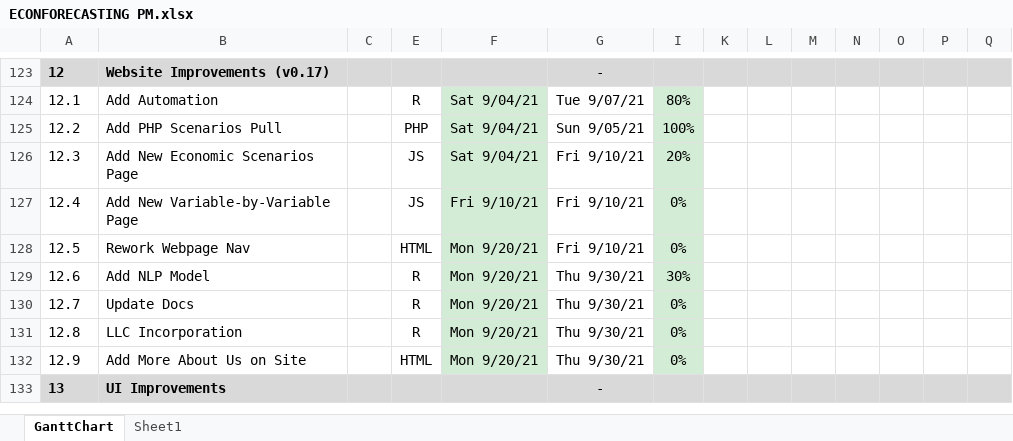
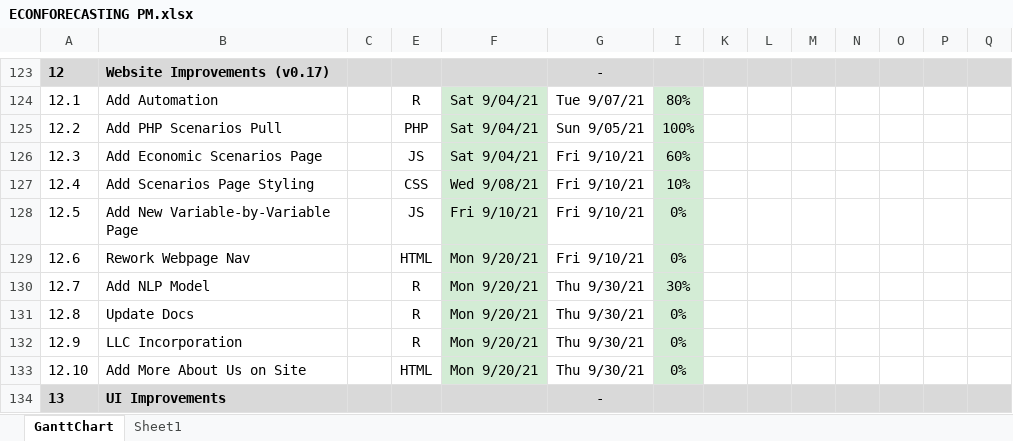
Before and after one commit to bongohead/econforecasting-r, an Excel workbook: ECONFORECASTING PM.xlsx, sheet GanttChart, drawn as a sheet; only a part is shown, gaps mark what is left out; values as stored, in another font and other column widths than the file's, no borders; charts and pictures and conditional formats not drawn; addresses are those after the commit; rows hold the shown columns only; the diff names each change by its address in the sheet, - before the commit and + after, or states it on an @@ line.

```diff
--- a/ECONFORECASTING PM.xlsx (sheet GanttChart)
+++ b/ECONFORECASTING PM.xlsx (sheet GanttChart)
-B126: Add New Economic Scenarios Page
+B126: Add Economic Scenarios Page
-I126: 20%
+I126: 60%
+row 127: 12.4 | Add Scenarios Page Styling |  | CSS | Wed 9/08/21 | Fri 9/10/21 | 10%
@@ column A renumbered between rows 128 and 133 @@
```
Also changed, not shown: formulas that keep their value, model-inputs/inputs.xlsx.
